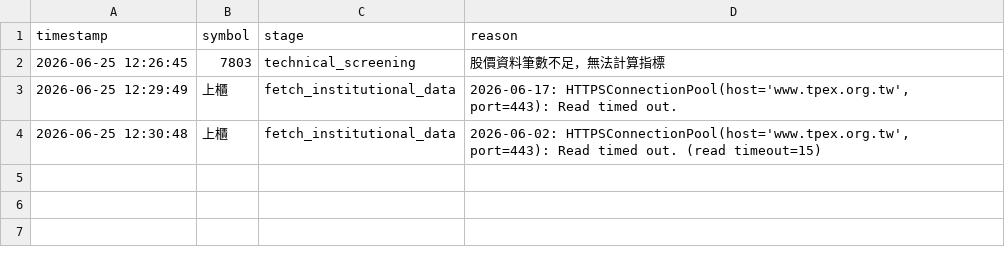
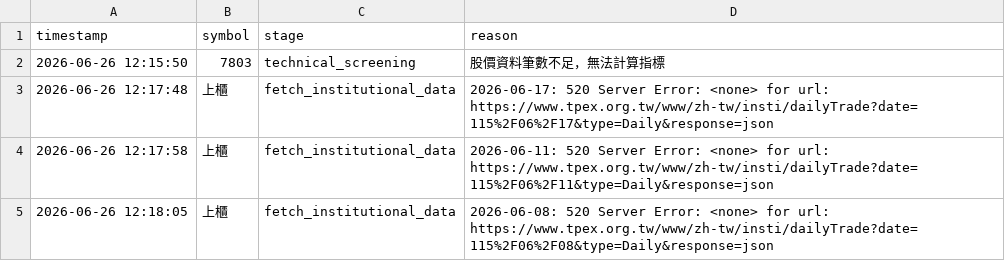
Before and after one commit to ScoppenLin/CandyTWStock, a CSV file: logs/error_log.csv, drawn as a sheet.

```diff
--- a/logs/error_log.csv
+++ b/logs/error_log.csv
@@ -1,4 +1,5 @@
 timestamp,symbol,stage,reason
-2026-06-25 12:26:45,7803,technical_screening,股價資料筆數不足，無法計算指標
-2026-06-25 12:29:49,上櫃,fetch_institutional_data,"2026-06-17: HTTPSConnectionPool(host='www.tpex.org.tw', port=443): Read timed out."
-2026-06-25 12:30:48,上櫃,fetch_institutional_data,"2026-06-02: HTTPSConnectionPool(host='www.tpex.org.tw', port=443): Read timed out. (read timeout=15)"
+2026-06-26 12:15:50,7803,technical_screening,股價資料筆數不足，無法計算指標
+2026-06-26 12:17:48,上櫃,fetch_institutional_data,2026-06-17: 520 Server Error: <none> for url: https://www.tpex.org.tw/www/zh-tw/insti/dailyTrade?date=115%2F06%2F17&type=Daily&response=json
+2026-06-26 12:17:58,上櫃,fetch_institutional_data,2026-06-11: 520 Server Error: <none> for url: https://www.tpex.org.tw/www/zh-tw/insti/dailyTrade?date=115%2F06%2F11&type=Daily&response=json
+2026-06-26 12:18:05,上櫃,fetch_institutional_data,2026-06-08: 520 Server Error: <none> for url: https://www.tpex.org.tw/www/zh-tw/insti/dailyTrade?date=115%2F06%2F08&type=Daily&response=json
```
Also changed, not shown: data/stock_list.csv, 6 other files.
